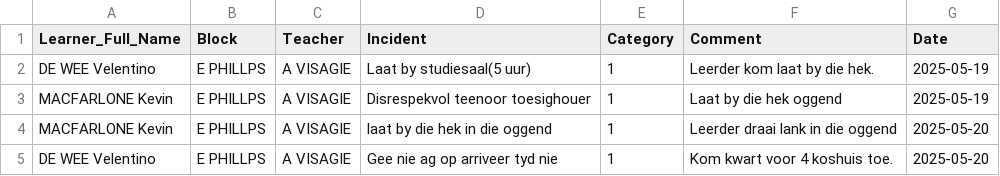
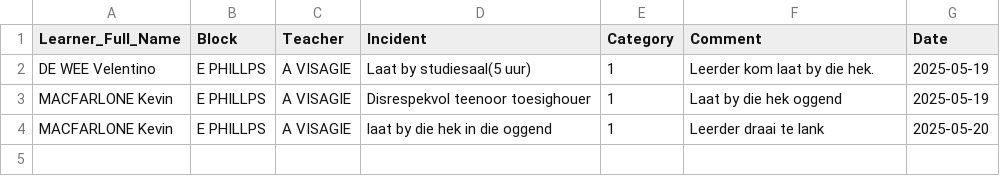
Before and after one commit to arnoldtRealph/insident, a CSV file: incident_log.csv, drawn as a sheet.

Commit message:
Updated incident_log.csv from app

```diff
--- a/incident_log.csv
+++ b/incident_log.csv
@@ -3,3 +3,2 @@ DE WEE Velentino,E PHILLPS,A VISAGIE,Laat by studiesaal(5 uur),1,Leerder kom laa
 MACFARLONE Kevin,E PHILLPS,A VISAGIE,Disrespekvol teenoor toesighouer,1,Laat by die hek oggend,2025-05-19
-MACFARLONE Kevin,E PHILLPS,A VISAGIE,laat by die hek in die oggend,1,Leerder draai lank in die oggend,2025-05-20
-DE WEE Velentino,E PHILLPS,A VISAGIE,Gee nie ag op arriveer tyd nie,1,Kom kwart voor 4 koshuis toe.,2025-05-20
+MACFARLONE Kevin,E PHILLPS,A VISAGIE,laat by die hek in die oggend,1,Leerder draai te lank,2025-05-20
```
